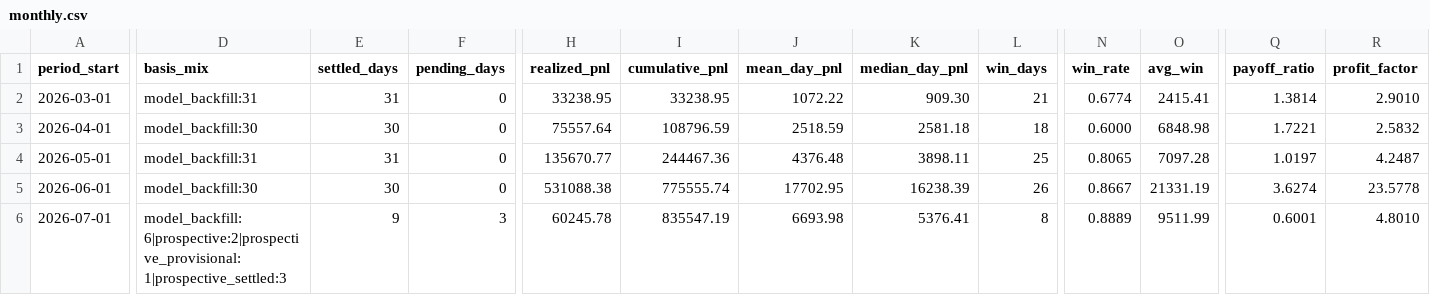
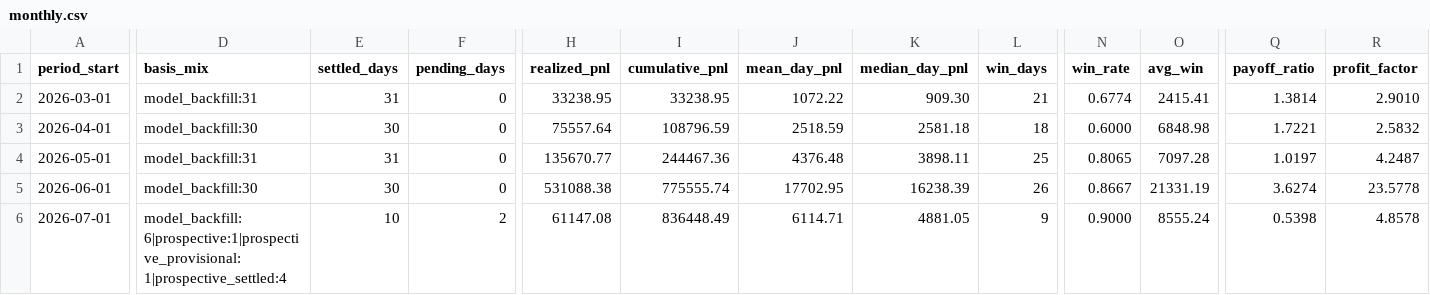
Before and after one commit to jameskim247/ptp-track-record, a CSV file: data/monthly.csv, drawn as a sheet; only a part is shown, gaps mark what is left out; the diff covers the shown part only; the diff names each change by its address in the sheet, - before the commit and + after, or states it on an @@ line.

```diff
--- a/data/monthly.csv
+++ b/data/monthly.csv
-D6 (basis_mix): model_backfill:6|prospective:2|prospective_provisional:1|prospective_settled:3
+D6 (basis_mix): model_backfill:6|prospective:1|prospective_provisional:1|prospective_settled:4
-E6 (settled_days): 9
+E6 (settled_days): 10
-F6 (pending_days): 3
+F6 (pending_days): 2
-H6 (realized_pnl): 60245.78
+H6 (realized_pnl): 61147.08
-I6 (cumulative_pnl): 835547.19
+I6 (cumulative_pnl): 836448.49
-J6 (mean_day_pnl): 6693.98
+J6 (mean_day_pnl): 6114.71
-K6 (median_day_pnl): 5376.41
+K6 (median_day_pnl): 4881.05
-L6 (win_days): 8
+L6 (win_days): 9
-N6 (win_rate): 0.8889
+N6 (win_rate): 0.9000
-O6 (avg_win): 9511.99
+O6 (avg_win): 8555.24
-Q6 (payoff_ratio): 0.6001
+Q6 (payoff_ratio): 0.5398
-R6 (profit_factor): 4.8010
+R6 (profit_factor): 4.8578
```
Also changed, not shown: 2 edited cells elsewhere in this file, data/daily.csv, data/summary.csv, 5 other files.
